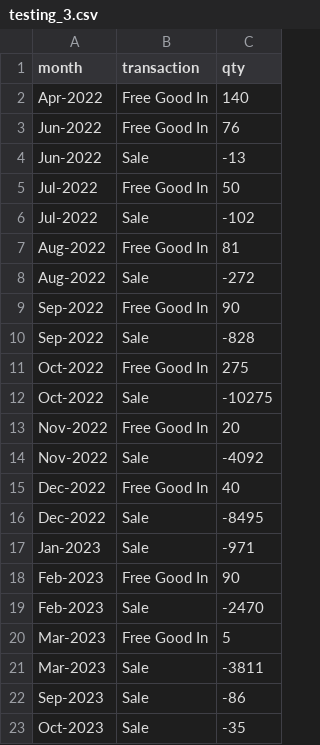
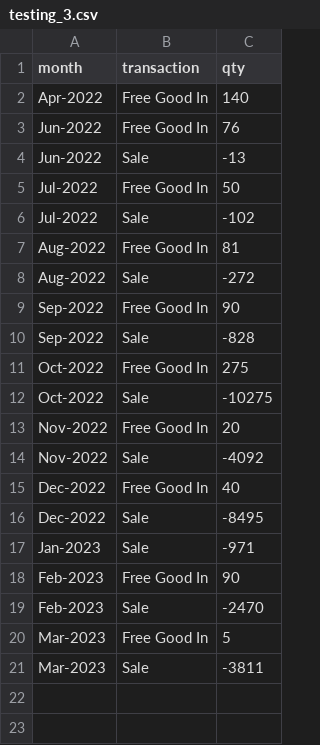
Before and after one commit to phonsoswag/dbt-fundamentals, a CSV file: seeds/testing_3.csv, drawn as a sheet; the diff names each change by its address in the sheet, - before the commit and + after, or states it on an @@ line.

Commit message:
incorrect values earlier

```diff
--- a/seeds/testing_3.csv
+++ b/seeds/testing_3.csv
-row 22: Sep-2023 | Sale | -86
-row 23: Oct-2023 | Sale | -35
```
